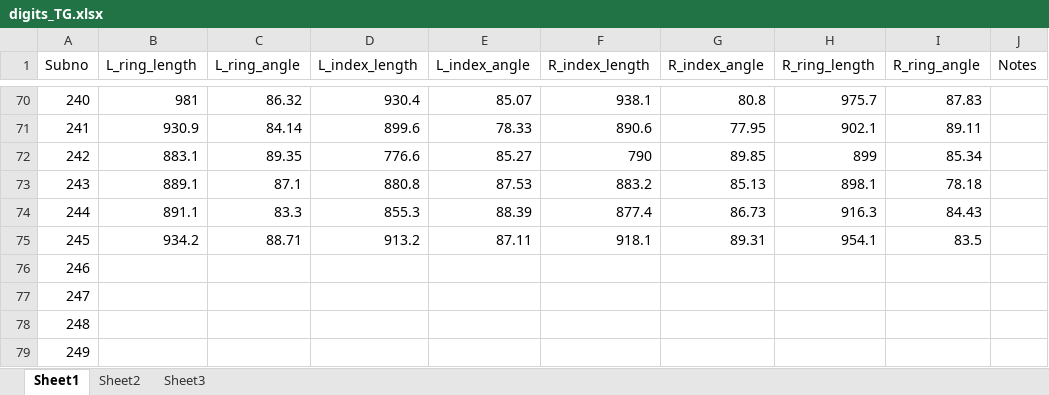
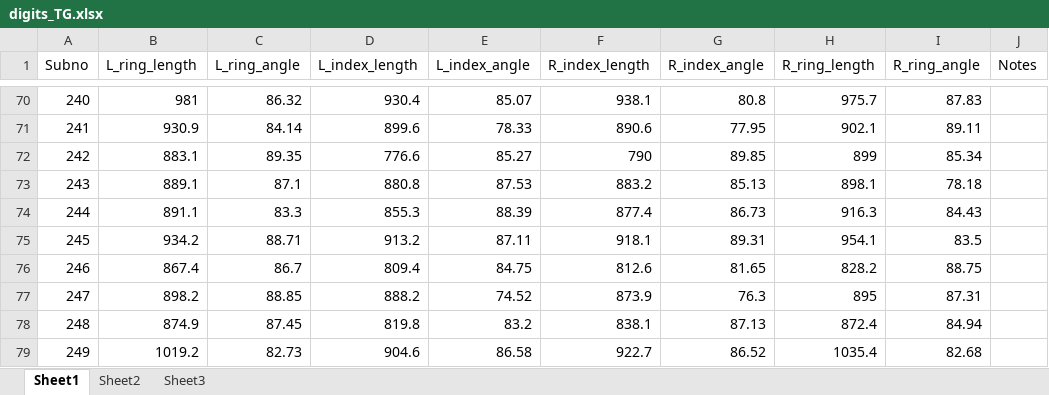
Before and after one commit to GiulioCentorame/vvg-2d4d, an Excel workbook: raw-data-prep/raw_data/digits_TG.xlsx, sheet Sheet1, drawn as a sheet; only a part is shown, gaps mark what is left out; values as stored, in another font and other column widths than the file's, no borders; the diff covers the shown part only; the diff names each change by its address in the sheet, - before the commit and + after, or states it on an @@ line.

```diff
--- a/raw-data-prep/raw_data/digits_TG.xlsx (sheet Sheet1)
+++ b/raw-data-prep/raw_data/digits_TG.xlsx (sheet Sheet1)
-B76 (L_ring_length): (empty)
+B76 (L_ring_length): 867.4
-C76 (L_ring_angle): (empty)
+C76 (L_ring_angle): 86.7
-D76 (L_index_length): (empty)
+D76 (L_index_length): 809.4
-E76 (L_index_angle): (empty)
+E76 (L_index_angle): 84.75
-F76 (R_index_length): (empty)
+F76 (R_index_length): 812.6
-G76 (R_index_angle): (empty)
+G76 (R_index_angle): 81.65
-H76 (R_ring_length): (empty)
+H76 (R_ring_length): 828.2
-I76 (R_ring_angle): (empty)
+I76 (R_ring_angle): 88.75
-B77 (L_ring_length): (empty)
+B77 (L_ring_length): 898.2
-C77 (L_ring_angle): (empty)
+C77 (L_ring_angle): 88.85
-D77 (L_index_length): (empty)
+D77 (L_index_length): 888.2
-E77 (L_index_angle): (empty)
+E77 (L_index_angle): 74.52
-F77 (R_index_length): (empty)
+F77 (R_index_length): 873.9
-G77 (R_index_angle): (empty)
+G77 (R_index_angle): 76.3
-H77 (R_ring_length): (empty)
+H77 (R_ring_length): 895
-I77 (R_ring_angle): (empty)
+I77 (R_ring_angle): 87.31
-B78 (L_ring_length): (empty)
+B78 (L_ring_length): 874.9
-C78 (L_ring_angle): (empty)
+C78 (L_ring_angle): 87.45
-D78 (L_index_length): (empty)
+D78 (L_index_length): 819.8
-E78 (L_index_angle): (empty)
+E78 (L_index_angle): 83.2
-F78 (R_index_length): (empty)
+F78 (R_index_length): 838.1
-G78 (R_index_angle): (empty)
+G78 (R_index_angle): 87.13
-H78 (R_ring_length): (empty)
+H78 (R_ring_length): 872.4
-I78 (R_ring_angle): (empty)
+I78 (R_ring_angle): 84.94
-B79 (L_ring_length): (empty)
+B79 (L_ring_length): 1019.2
-C79 (L_ring_angle): (empty)
+C79 (L_ring_angle): 82.73
-D79 (L_index_length): (empty)
+D79 (L_index_length): 904.6
-E79 (L_index_angle): (empty)
+E79 (L_index_angle): 86.58
-F79 (R_index_length): (empty)
+F79 (R_index_length): 922.7
-G79 (R_index_angle): (empty)
+G79 (R_index_angle): 86.52
-H79 (R_ring_length): (empty)
+H79 (R_ring_length): 1035.4
-I79 (R_ring_angle): (empty)
+I79 (R_ring_angle): 82.68
```
Also changed, not shown: 1 added row and 466 edited cells elsewhere in this sheet, raw-data-prep/raw_data/Debrief_TG.xlsx, raw-data-prep/raw_data/Note_sheet_TG.xlsx, 1 other file.
